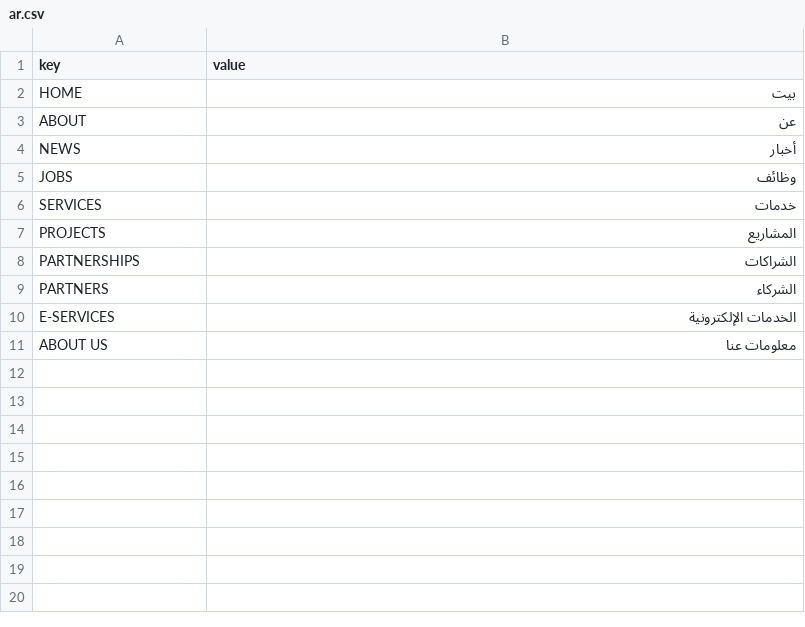
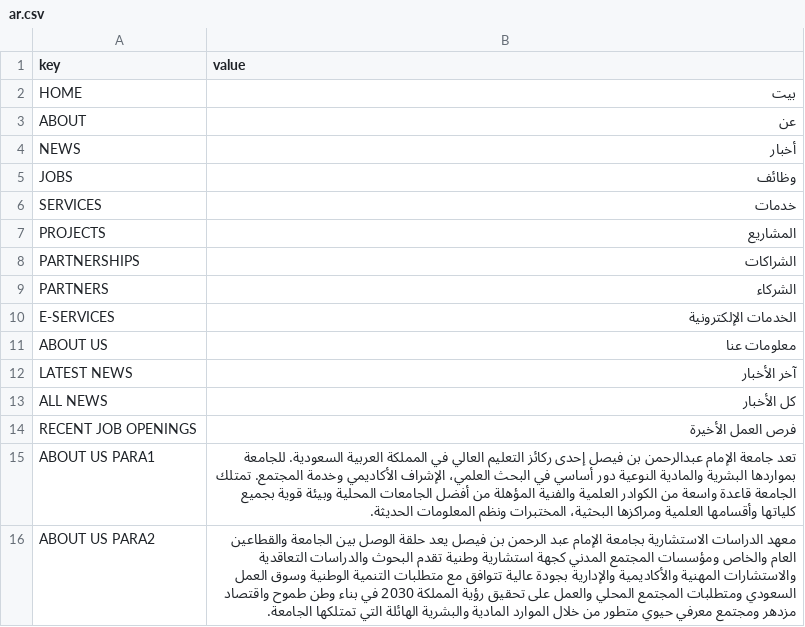
Before and after one commit to Ujjwal-Aggrawal2279/IAU, a CSV file: iau/translations/ar.csv, drawn as a sheet; the diff names each change by its address in the sheet, - before the commit and + after, or states it on an @@ line.

```diff
--- a/iau/translations/ar.csv
+++ b/iau/translations/ar.csv
+row 12: LATEST NEWS | آخر الأخبار
+row 13: ALL NEWS | كل الأخبار
+row 14: RECENT JOB OPENINGS | فرص العمل الأخيرة
+row 15: ABOUT US PARA1 | تعد جامعة الإمام عبدالرحمن بن فيصل إحدى ركائز التعليم العالي في المملكة العربية السعودية. للجامعة بمواردها البشرية والمادية النوعية دور أساسي في البحث العلمي، الإشراف الأكاديمي وخدمة المجتمع. تمتلك الجامعة قاعدة واسعة من الكوادر العلمية والفنية المؤهلة من أفضل الجامعات المحلية وبيئة قوية بجميع كلياتها وأقسامها العلمية ومراكزها البحثية، المختبرات ونظم المعلومات الحديثة.
+row 16: ABOUT US PARA2 | معهد الدراسات الاستشارية بجامعة الإمام عبد الرحمن بن فيصل يعد حلقة الوصل بين الجامعة والقطاعين العام والخاص ومؤسسات المجتمع المدني كجهة استشارية وطنية تقدم البحوث والدراسات التعاقدية والاستشارات المهنية والأكاديمية والإدارية بجودة عالية تتوافق مع متطلبات التنمية الوطنية وسوق العمل السعودي ومتطلبات المجتمع المحلي والعمل على تحقيق رؤية المملكة 2030 في بناء وطن طموح واقتصاد مزدهر ومجتمع معرفي حيوي متطور من خلال الموارد المادية والبشرية الهائلة التي تمتلكها الجامعة.
```
Also changed, not shown: 3 other files.
